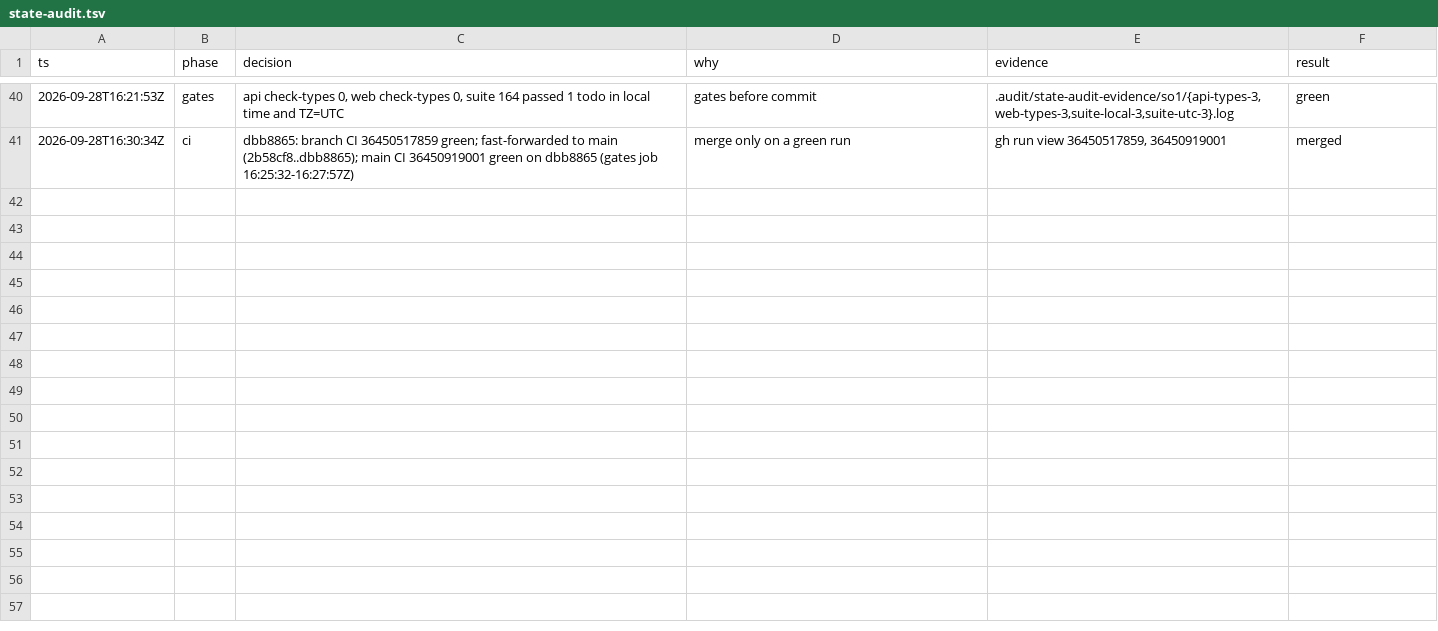
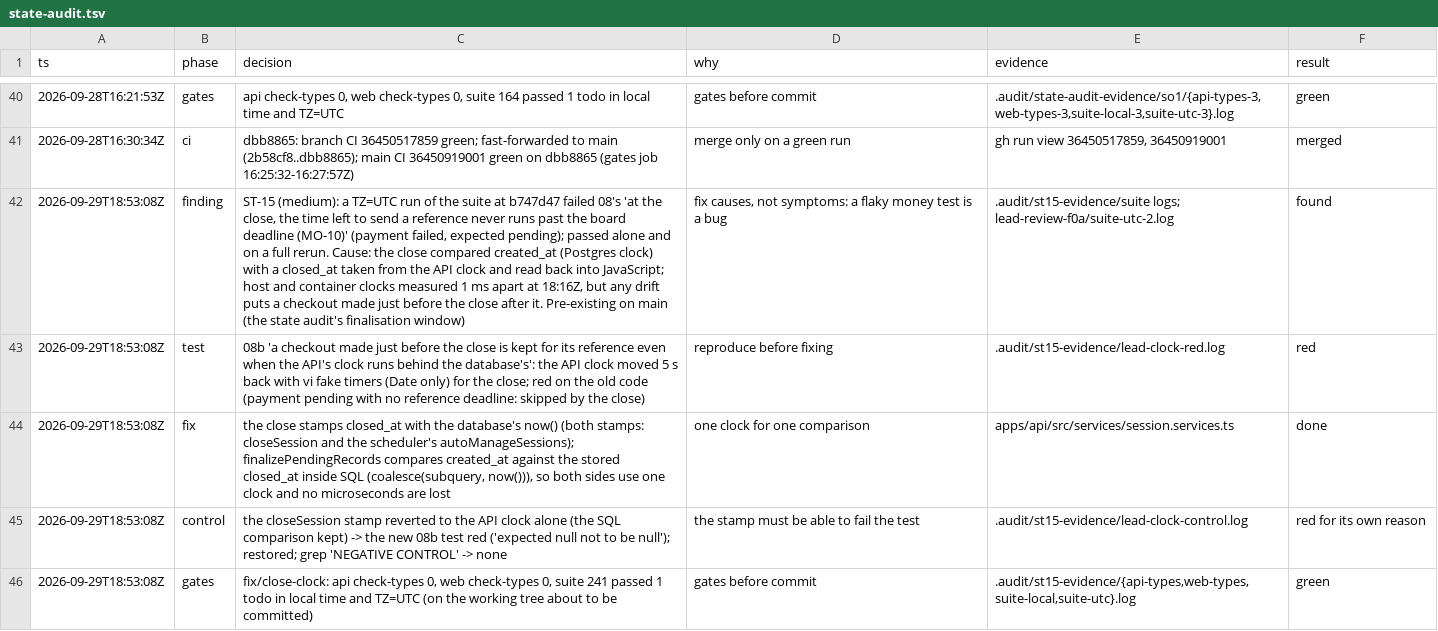
Before and after one commit to MohamedElnaggar1223/subject-reservation-system, a TSV file: .audit/state-audit.tsv, drawn as a sheet; only a part is shown, gaps mark what is left out; the diff names each change by its address in the sheet, - before the commit and + after, or states it on an @@ line.

```diff
--- a/.audit/state-audit.tsv
+++ b/.audit/state-audit.tsv
+row 42: 2026-09-29T18:53:08Z | finding | ST-15 (medium): a TZ=UTC run of the suite at b747d47 failed 08's 'at the close, the time left to send a reference never runs past the board deadline (MO-10)' (payment failed, expected pending); passed alone and on a full rerun. Cause: the close compared created_at (Postgres clock) with a closed_at taken from the API clock and read back into JavaScript; host and container clocks measured 1 ms apart at 18:16Z, but any drift puts a checkout made just before the close after it. Pre-existing on main (the state audit's finalisation window) | fix causes, not symptoms: a flaky money test is a bug | .audit/st15-evidence/suite logs; lead-review-f0a/suite-utc-2.log | found
+row 43: 2026-09-29T18:53:08Z | test | 08b 'a checkout made just before the close is kept for its reference even when the API's clock runs behind the database's': the API clock moved 5 s back with vi fake timers (Date only) for the close; red on the old code (payment pending with no reference deadline: skipped by the close) | reproduce before fixing | .audit/st15-evidence/lead-clock-red.log | red
+row 44: 2026-09-29T18:53:08Z | fix | the close stamps closed_at with the database's now() (both stamps: closeSession and the scheduler's autoManageSessions); finalizePendingRecords compares created_at against the stored closed_at inside SQL (coalesce(subquery, now())), so both sides use one clock and no microseconds are lost | one clock for one comparison | apps/api/src/services/session.services.ts | done
+row 45: 2026-09-29T18:53:08Z | control | the closeSession stamp reverted to the API clock alone (the SQL comparison kept) -> the new 08b test red ('expected null not to be null'); restored; grep 'NEGATIVE CONTROL' -> none | the stamp must be able to fail the test | .audit/st15-evidence/lead-clock-control.log | red for its own reason
+row 46: 2026-09-29T18:53:08Z | gates | fix/close-clock: api check-types 0, web check-types 0, suite 241 passed 1 todo in local time and TZ=UTC (on the working tree about to be committed) | gates before commit | .audit/st15-evidence/{api-types,web-types,suite-local,suite-utc}.log | green
```
Also changed, not shown: .audit/features-plan.tsv, 4 other files.
